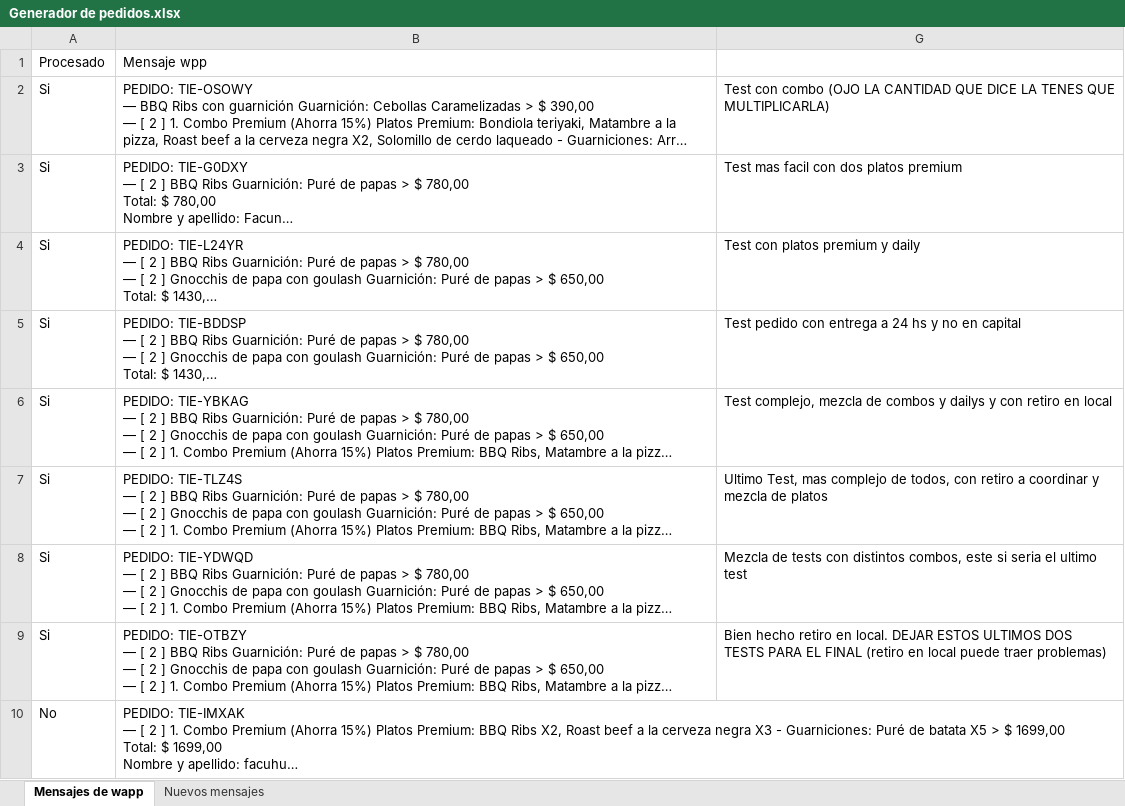
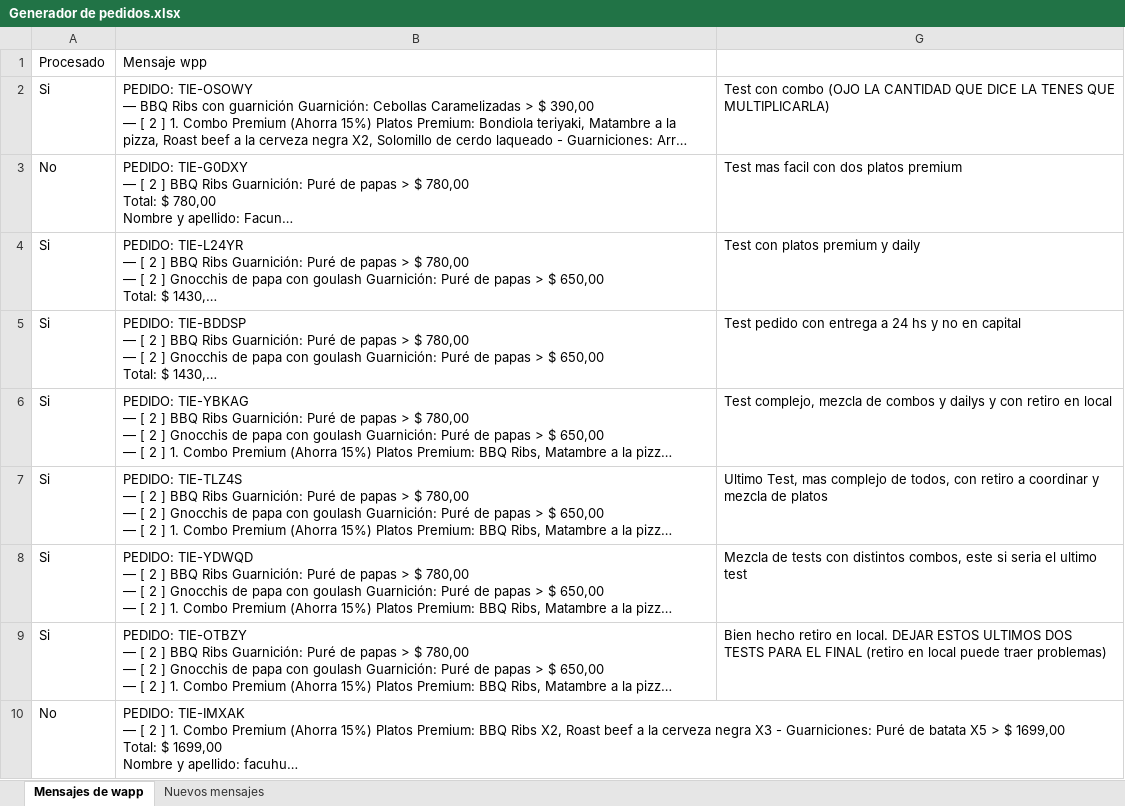
Before and after one commit to facuhump2409/pency, an Excel workbook: Pedidos/2021/012020/Generador de pedidos/Generador de pedidos.xlsx, sheet Mensajes de wapp, drawn as a sheet; long unchanged cells end in …; values as stored, in another font and other column widths than the file's, no borders; the diff names each change by its address in the sheet, - before the commit and + after, or states it on an @@ line.

```diff
--- a/Pedidos/2021/012020/Generador de pedidos/Generador de pedidos.xlsx (sheet Mensajes de wapp)
+++ b/Pedidos/2021/012020/Generador de pedidos/Generador de pedidos.xlsx (sheet Mensajes de wapp)
-A3: Si
+A3: No
```
Also changed, not shown: Pedidos/2021/012020/Generador de pedidos/Pedidos/Planilla Cliente.xlsx, 2 other files.
